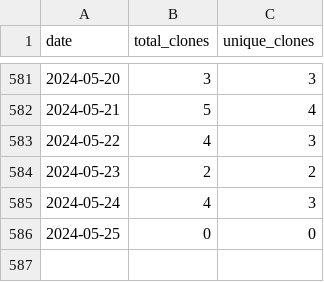
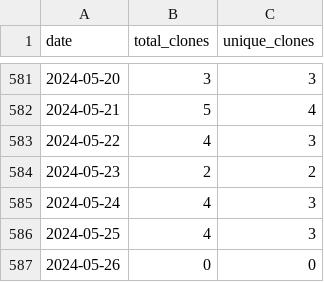
Before and after one commit to merrymitch/COMP3270, a CSV file: .traffic/clones.csv, drawn as a sheet; only a part is shown, gaps mark what is left out.

Commit message:
Updating repository traffic

```diff
--- a/.traffic/clones.csv
+++ b/.traffic/clones.csv
@@ -585,2 +585,3 @@ date,total_clones,unique_clones
 2024-05-24,4,3
-2024-05-25,0,0
+2024-05-25,4,3
+2024-05-26,0,0
```
Also changed, not shown: .traffic/views.csv, 3 other files.
